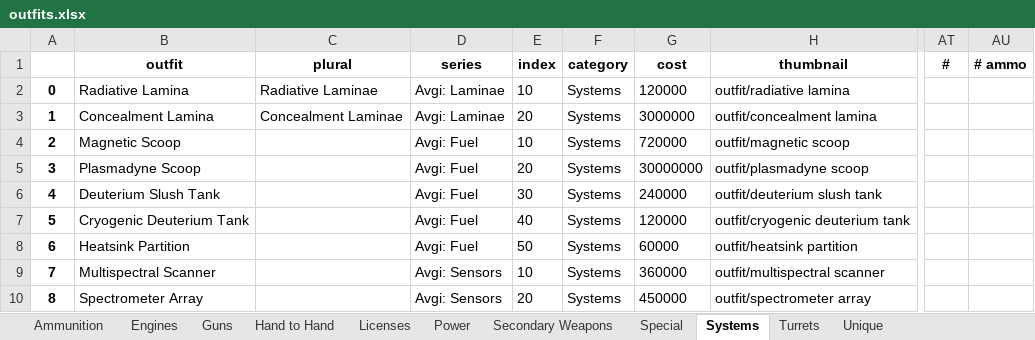
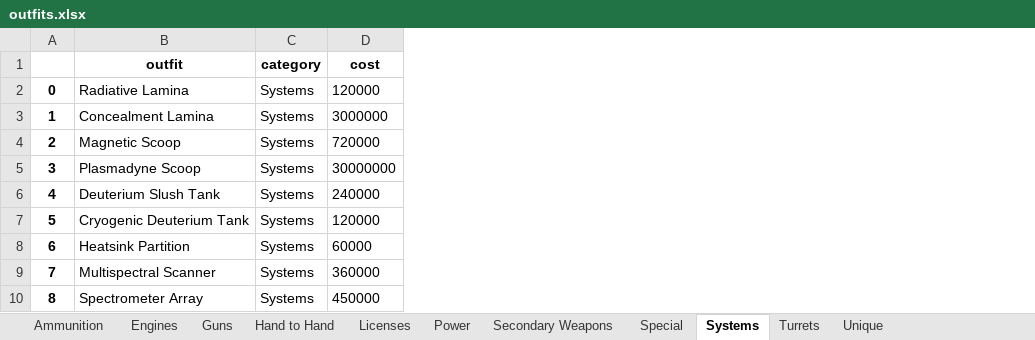
Before and after one commit to zuckung/endless-sky-outfit-parser, an Excel workbook: outfits.xlsx, sheet Systems, drawn as a sheet; only a part is shown, gaps mark what is left out; values as stored, in another font and other column widths than the file's, no borders; the diff names each change by its address in the sheet, - before the commit and + after, or states it on an @@ line.

```diff
--- a/outfits.xlsx (sheet Systems)
+++ b/outfits.xlsx (sheet Systems)
-column C (plural), rows 2-3: Radiative Laminae | Concealment Laminae
-column D (series), rows 2-10: Avgi: Laminae | Avgi: Laminae | Avgi: Fuel | Avgi: Fuel | Avgi: Fuel | Avgi: Fuel | Avgi: Fuel | Avgi: Sensors | Avgi: Sensors
-column E (index), rows 2-10: 10 | 20 | 10 | 20 | 30 | 40 | 50 | 10 | 20
-column H (thumbnail), rows 2-10: outfit/radiative lamina | outfit/concealment lamina | outfit/magnetic scoop | outfit/plasmadyne scoop | outfit/deuterium slush tank | outfit/cryogenic deuterium tank | outfit/heatsink partition | outfit/multispectral scanner | outfit/spectrometer array
-column AT (#), empty
-column AU (# ammo), empty
```
Also changed, not shown: sheet Power, sheet Engines, sheet Turrets, sheet Licenses, sheet Hand to Hand, sheet Guns, 4 more sheets, 1 other file.
